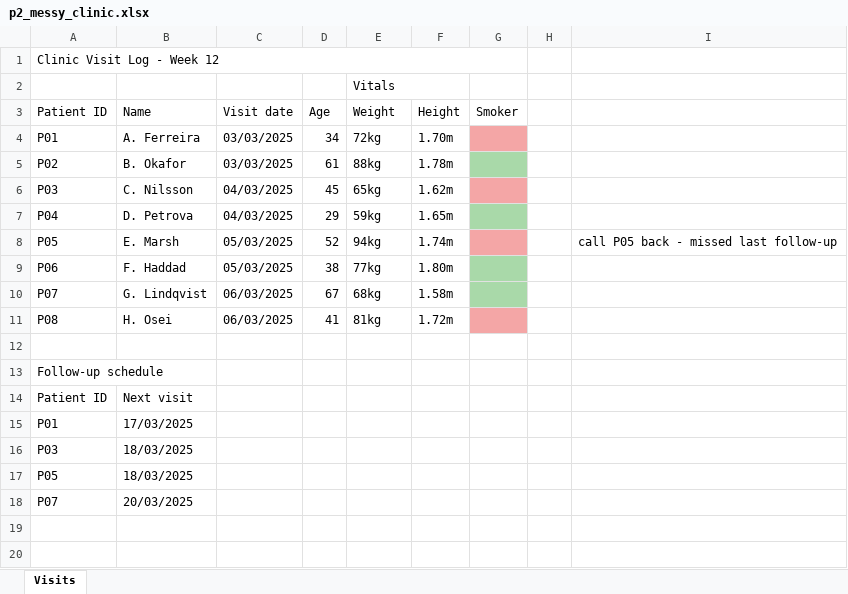
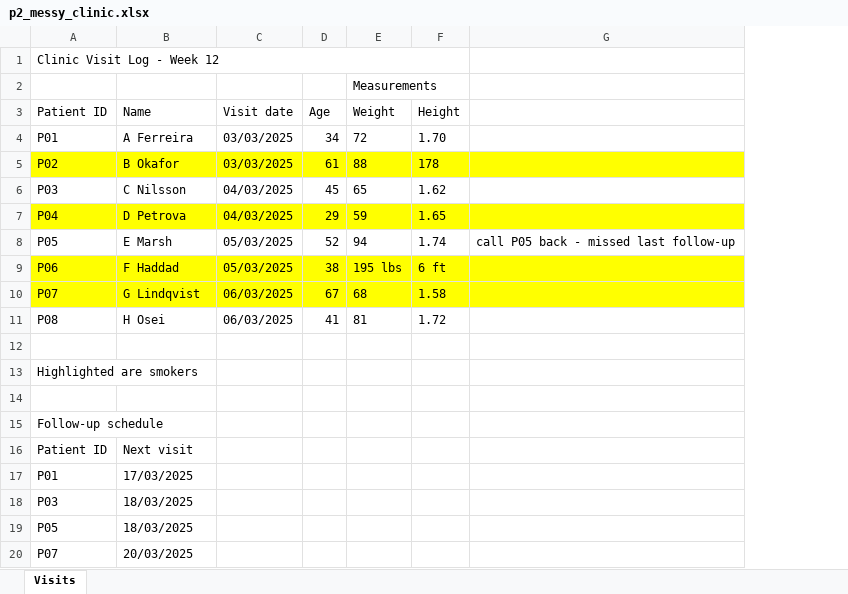
Before and after one commit to Mark-McCann/MED5652-stats-ebook, an Excel workbook: data/p2_messy_clinic.xlsx, sheet Visits, drawn as a sheet; values as stored, in another font and other column widths than the file's, no borders; removed rows and columns are numbered as before the commit, all else as after; the diff names each change by its address in the sheet, - before the commit and + after, or states it on an @@ line.

```diff
--- a/data/p2_messy_clinic.xlsx (sheet Visits)
+++ b/data/p2_messy_clinic.xlsx (sheet Visits)
-column G (Smoker), empty
-column H, empty
-E2 (Weight): Vitals
+E2 (Weight): Measurements
-B4 (Name): A. Ferreira
+B4 (Name): A Ferreira
-E4 (Weight): 72kg
+E4 (Weight): 72
-F4 (Height): 1.70m
+F4 (Height): 1.70
-A5:F5 fill: none
+A5:F5 fill: #FFFF00
-B5 (Name): B. Okafor
+B5 (Name): B Okafor
-E5 (Weight): 88kg
+E5 (Weight): 88
-F5 (Height): 1.78m
+F5 (Height): 178
-G5 fill: none
+G5 fill: #FFFF00
-B6 (Name): C. Nilsson
+B6 (Name): C Nilsson
-E6 (Weight): 65kg
+E6 (Weight): 65
-F6 (Height): 1.62m
+F6 (Height): 1.62
-A7:F7 fill: none
+A7:F7 fill: #FFFF00
-B7 (Name): D. Petrova
+B7 (Name): D Petrova
-E7 (Weight): 59kg
+E7 (Weight): 59
-F7 (Height): 1.65m
+F7 (Height): 1.65
-G7 fill: none
+G7 fill: #FFFF00
-B8 (Name): E. Marsh
+B8 (Name): E Marsh
-E8 (Weight): 94kg
+E8 (Weight): 94
-F8 (Height): 1.74m
+F8 (Height): 1.74
-A9:F10 fill: none
+A9:F10 fill: #FFFF00
-B9 (Name): F. Haddad
+B9 (Name): F Haddad
-E9 (Weight): 77kg
+E9 (Weight): 195 lbs
-F9 (Height): 1.80m
+F9 (Height): 6 ft
-G9:G10 fill: none
+G9:G10 fill: #FFFF00
-B10 (Name): G. Lindqvist
+B10 (Name): G Lindqvist
-E10 (Weight): 68kg
+E10 (Weight): 68
-F10 (Height): 1.58m
+F10 (Height): 1.58
-B11 (Name): H. Osei
+B11 (Name): H Osei
-E11 (Weight): 81kg
+E11 (Weight): 81
-F11 (Height): 1.72m
+F11 (Height): 1.72
+row 12: (empty)
+row 13: Highlighted are smokers
```
Also changed, not shown: 10 other files.
